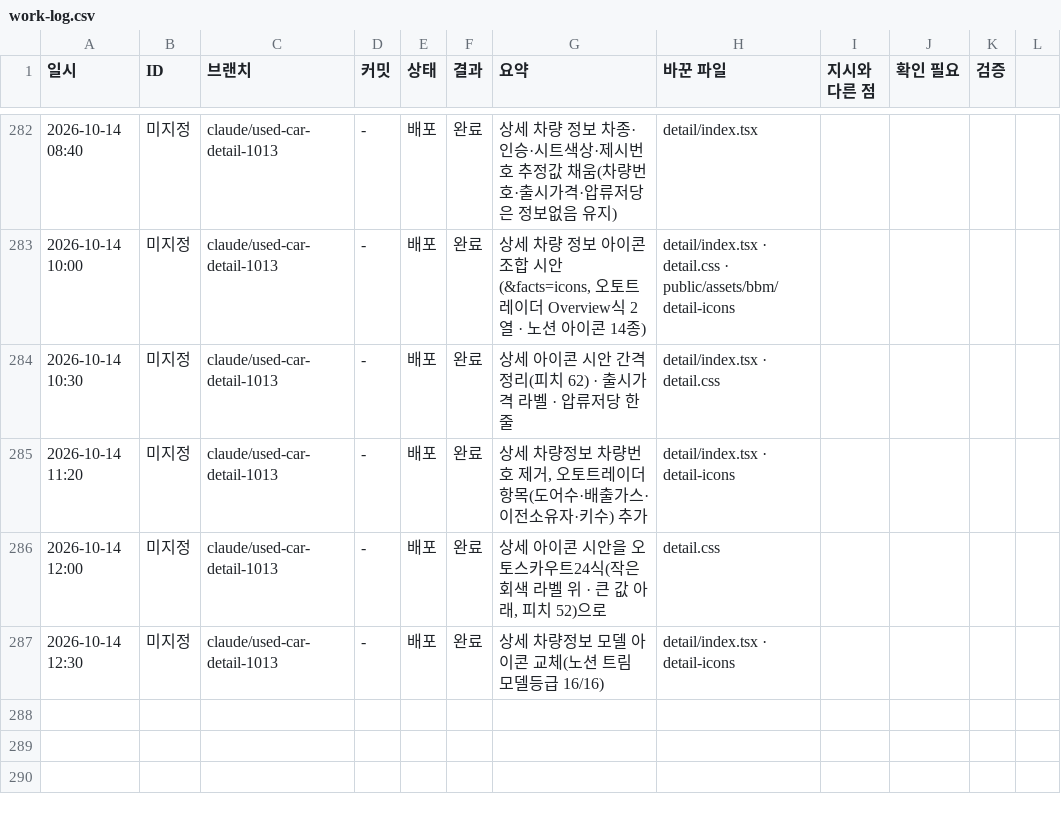
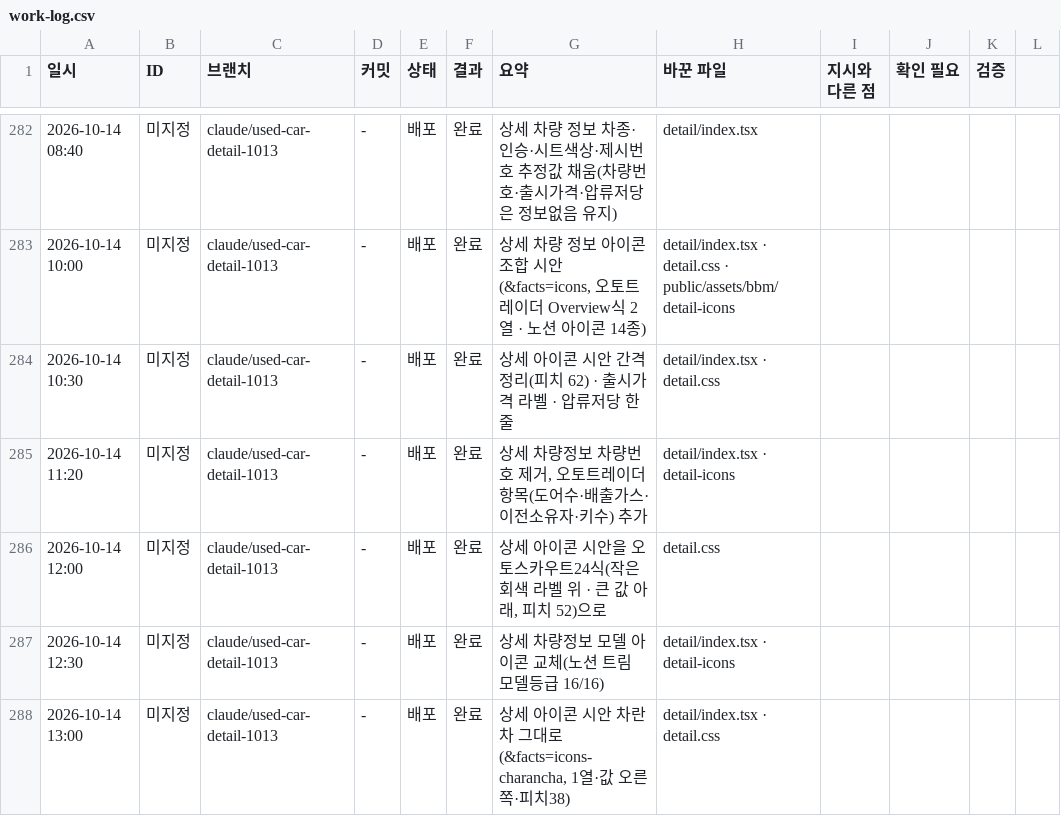
Before and after one commit to bobaekimboae/bobaedream, a CSV file: reports/work-log.csv, drawn as a sheet; only a part is shown, gaps mark what is left out.

```diff
--- a/reports/work-log.csv
+++ b/reports/work-log.csv
@@ -287 +287,2 @@
 "2026-10-14 12:30","미지정","claude/used-car-detail-1013","-","배포","완료","상세 차량정보 모델 아이콘 교체(노션 트림 모델등급 16/16)","detail/index.tsx · detail-icons"
+"2026-10-14 13:00","미지정","claude/used-car-detail-1013","-","배포","완료","상세 아이콘 시안 차란차 그대로(&facts=icons-charancha, 1열·값 오른쪽·피치38)","detail/index.tsx · detail.css"
```
Also changed, not shown: 3 other files.
